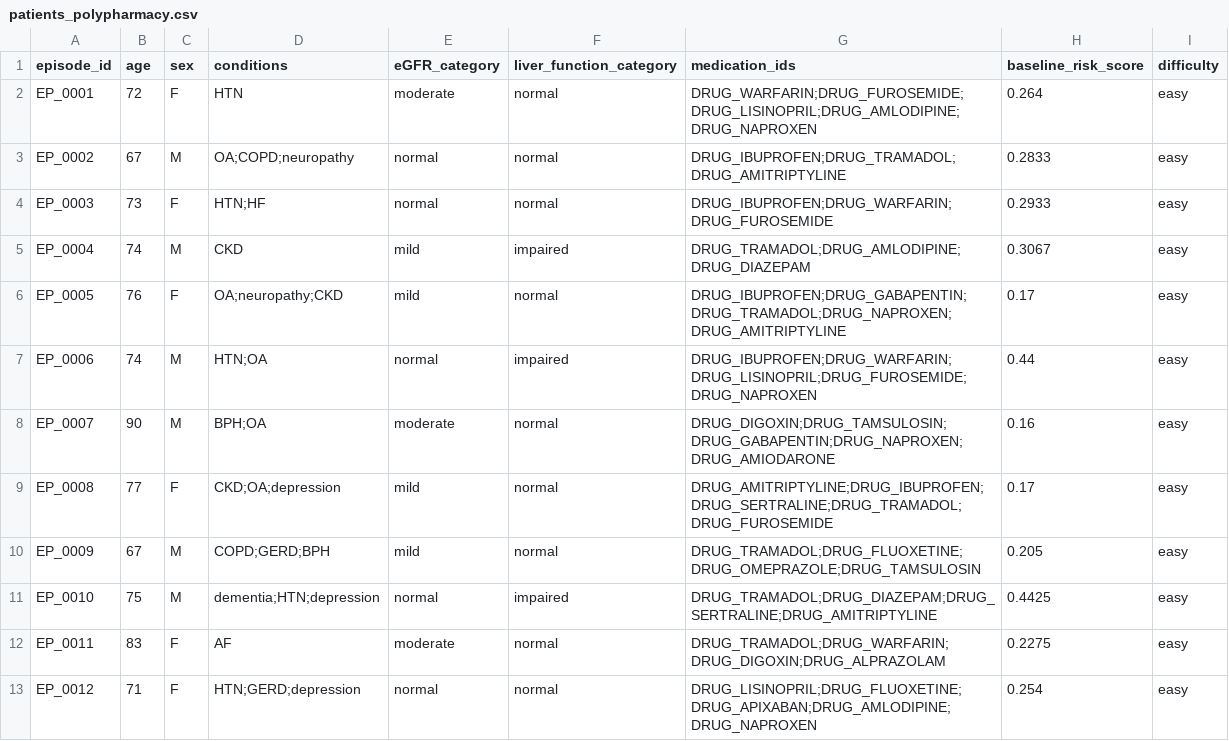
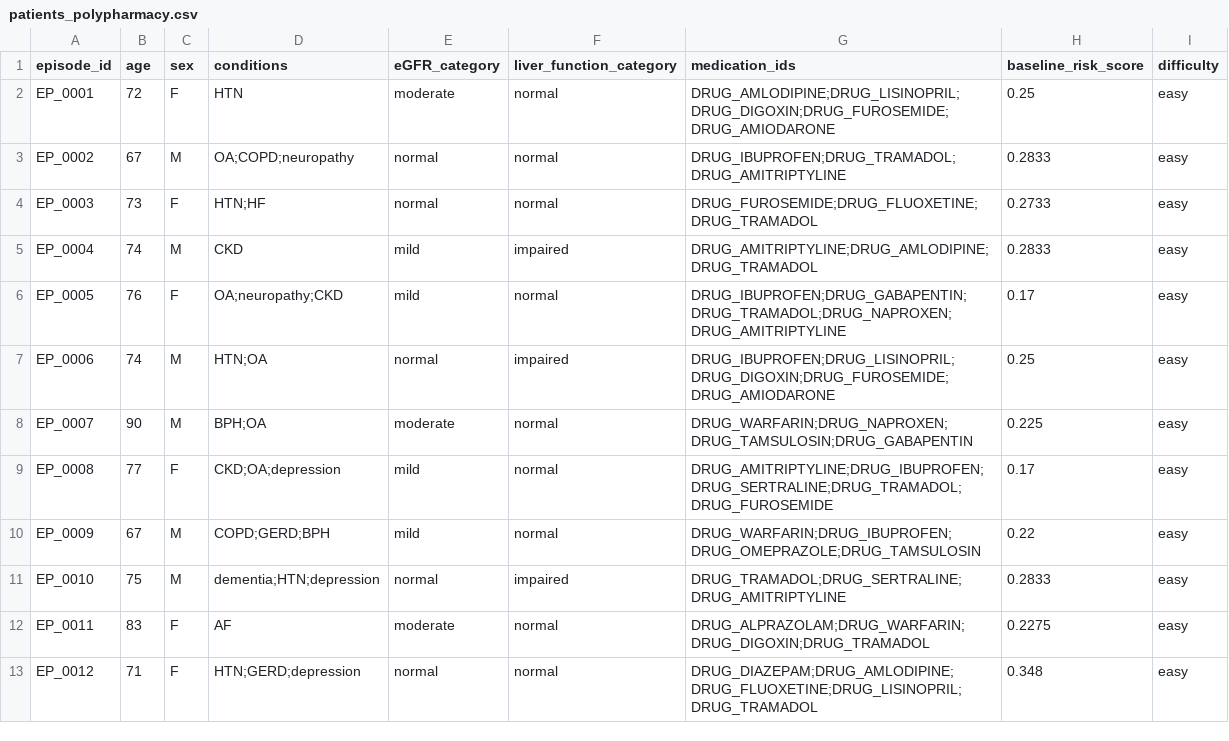
Before and after one commit to Vishwa-docs/Meta_PyTorch_Scalar_OpenEnv-Hackathon, a CSV file: openenv-polypharmacy/data/processed/patients_polypharmacy.csv, drawn as a sheet; only a part is shown; the diff covers the shown part only.

```diff
--- a/openenv-polypharmacy/data/processed/patients_polypharmacy.csv
+++ b/openenv-polypharmacy/data/processed/patients_polypharmacy.csv
@@ -1,13 +1,13 @@
 episode_id,age,sex,conditions,eGFR_category,liver_function_category,medication_ids,baseline_risk_score,difficulty
-EP_0001,72,F,HTN,moderate,normal,DRUG_WARFARIN;DRUG_FUROSEMIDE;DRUG_LISINOPRIL;DRUG_AMLODIPINE;DRUG_NAPROXEN,0.264,easy
+EP_0001,72,F,HTN,moderate,normal,DRUG_AMLODIPINE;DRUG_LISINOPRIL;DRUG_DIGOXIN;DRUG_FUROSEMIDE;DRUG_AMIODARONE,0.25,easy
 EP_0002,67,M,OA;COPD;neuropathy,normal,normal,DRUG_IBUPROFEN;DRUG_TRAMADOL;DRUG_AMITRIPTYLINE,0.2833,easy
-EP_0003,73,F,HTN;HF,normal,normal,DRUG_IBUPROFEN;DRUG_WARFARIN;DRUG_FUROSEMIDE,0.2933,easy
-EP_0004,74,M,CKD,mild,impaired,DRUG_TRAMADOL;DRUG_AMLODIPINE;DRUG_DIAZEPAM,0.3067,easy
+EP_0003,73,F,HTN;HF,normal,normal,DRUG_FUROSEMIDE;DRUG_FLUOXETINE;DRUG_TRAMADOL,0.2733,easy
+EP_0004,74,M,CKD,mild,impaired,DRUG_AMITRIPTYLINE;DRUG_AMLODIPINE;DRUG_TRAMADOL,0.2833,easy
 EP_0005,76,F,OA;neuropathy;CKD,mild,normal,DRUG_IBUPROFEN;DRUG_GABAPENTIN;DRUG_TRAMADOL;DRUG_NAPROXEN;DRUG_AMITRIPTYLINE,0.17,easy
-EP_0006,74,M,HTN;OA,normal,impaired,DRUG_IBUPROFEN;DRUG_WARFARIN;DRUG_LISINOPRIL;DRUG_FUROSEMIDE;DRUG_NAPROXEN,0.44,easy
-EP_0007,90,M,BPH;OA,moderate,normal,DRUG_DIGOXIN;DRUG_TAMSULOSIN;DRUG_GABAPENTIN;DRUG_NAPROXEN;DRUG_AMIODARONE,0.16,easy
+EP_0006,74,M,HTN;OA,normal,impaired,DRUG_IBUPROFEN;DRUG_LISINOPRIL;DRUG_DIGOXIN;DRUG_FUROSEMIDE;DRUG_AMIODARONE,0.25,easy
+EP_0007,90,M,BPH;OA,moderate,normal,DRUG_WARFARIN;DRUG_NAPROXEN;DRUG_TAMSULOSIN;DRUG_GABAPENTIN,0.225,easy
 EP_0008,77,F,CKD;OA;depression,mild,normal,DRUG_AMITRIPTYLINE;DRUG_IBUPROFEN;DRUG_SERTRALINE;DRUG_TRAMADOL;DRUG_FUROSEMIDE,0.17,easy
-EP_0009,67,M,COPD;GERD;BPH,mild,normal,DRUG_TRAMADOL;DRUG_FLUOXETINE;DRUG_OMEPRAZOLE;DRUG_TAMSULOSIN,0.205,easy
-EP_0010,75,M,dementia;HTN;depression,normal,impaired,DRUG_TRAMADOL;DRUG_DIAZEPAM;DRUG_SERTRALINE;DRUG_AMITRIPTYLINE,0.4425,easy
-EP_0011,83,F,AF,moderate,normal,DRUG_TRAMADOL;DRUG_WARFARIN;DRUG_DIGOXIN;DRUG_ALPRAZOLAM,0.2275,easy
-EP_0012,71,F,HTN;GERD;depression,normal,normal,DRUG_LISINOPRIL;DRUG_FLUOXETINE;DRUG_APIXABAN;DRUG_AMLODIPINE;DRUG_NAPROXEN,0.254,easy
+EP_0009,67,M,COPD;GERD;BPH,mild,normal,DRUG_WARFARIN;DRUG_IBUPROFEN;DRUG_OMEPRAZOLE;DRUG_TAMSULOSIN,0.22,easy
+EP_0010,75,M,dementia;HTN;depression,normal,impaired,DRUG_TRAMADOL;DRUG_SERTRALINE;DRUG_AMITRIPTYLINE,0.2833,easy
+EP_0011,83,F,AF,moderate,normal,DRUG_ALPRAZOLAM;DRUG_WARFARIN;DRUG_DIGOXIN;DRUG_TRAMADOL,0.2275,easy
+EP_0012,71,F,HTN;GERD;depression,normal,normal,DRUG_DIAZEPAM;DRUG_AMLODIPINE;DRUG_FLUOXETINE;DRUG_LISINOPRIL;DRUG_TRAMADOL,0.348,easy
```
Also changed, not shown: 34 edited cells elsewhere in this file, 54 other files.
